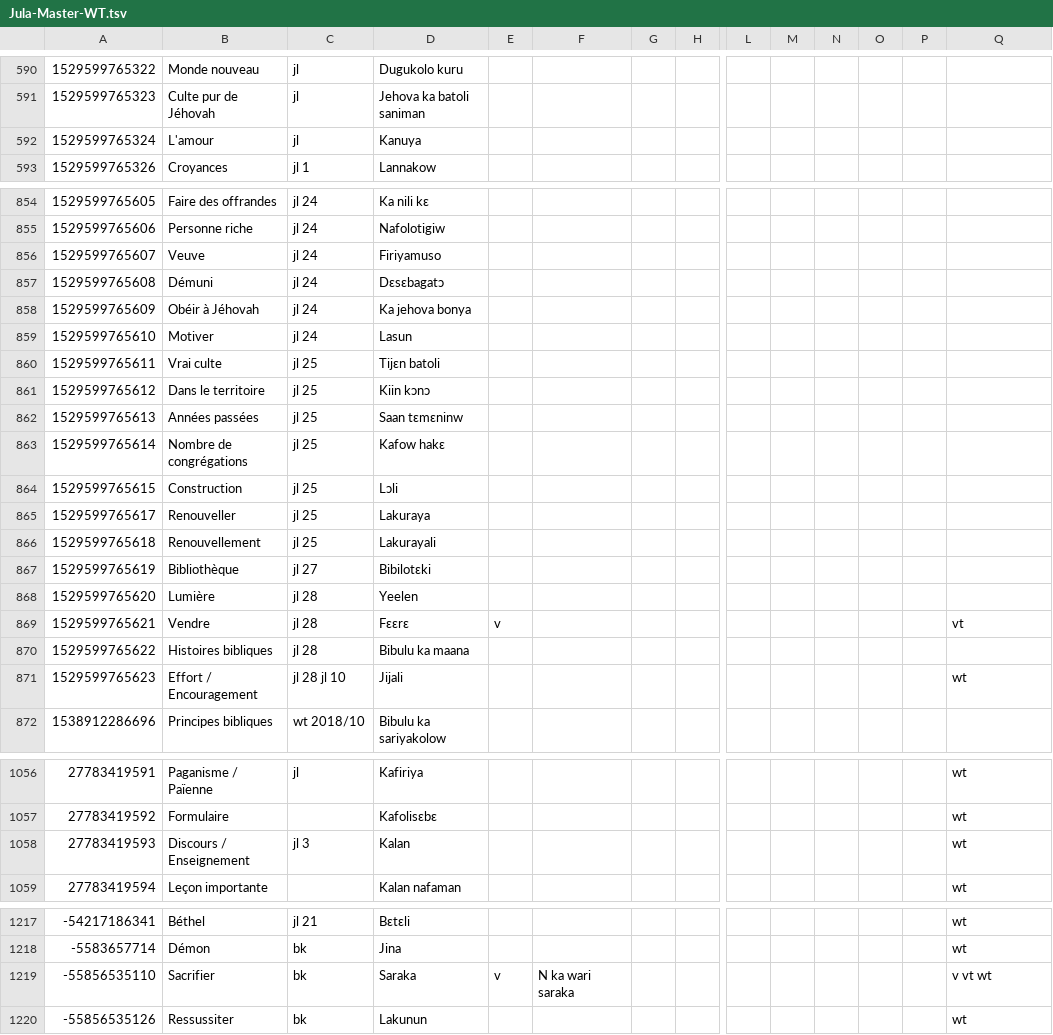
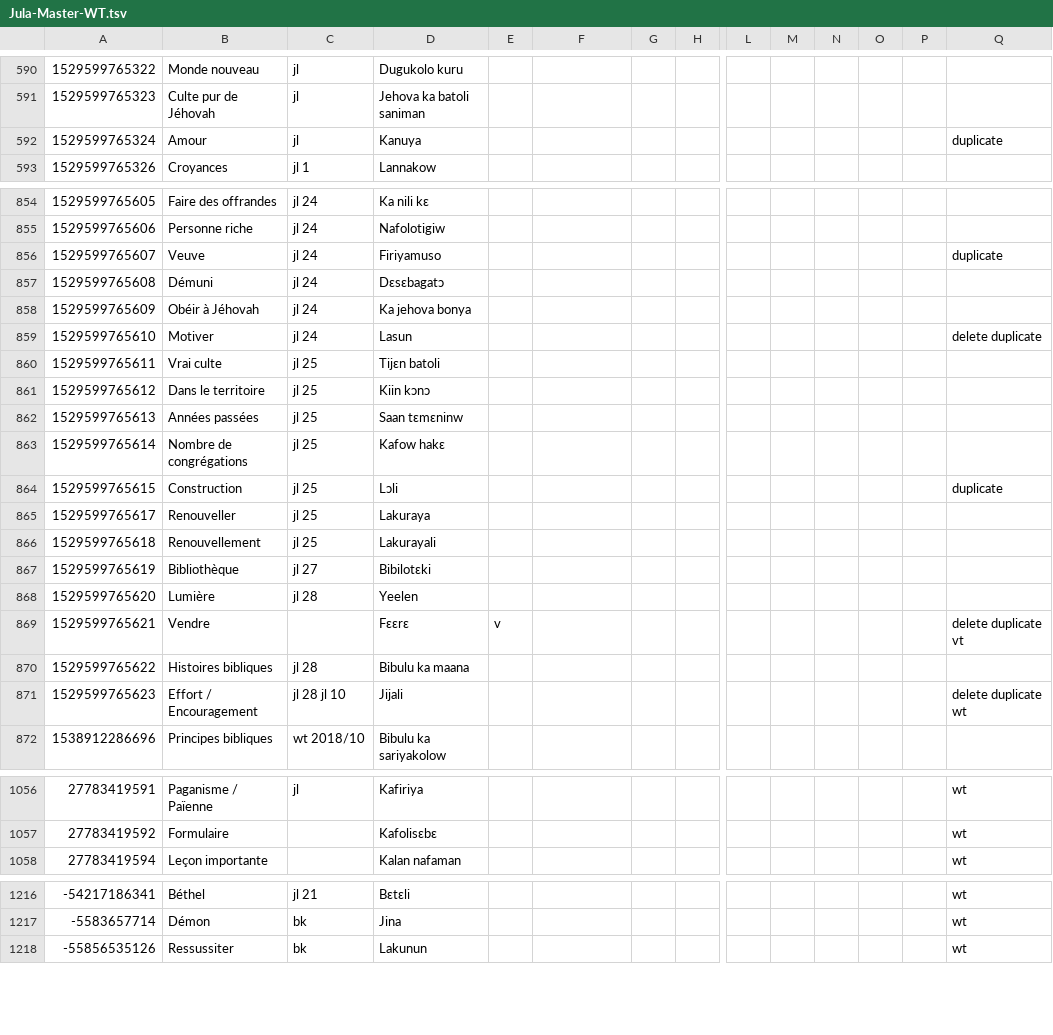
Before and after one commit to boydkelly/blog, a TSV file: static/download/Jula-Master-WT.tsv, drawn as a sheet; only a part is shown, gaps mark what is left out; rows hold the shown columns only; the diff covers the shown part only; the diff names each change by its address in the sheet, - before the commit and + after, or states it on an @@ line.

```diff
--- a/static/download/Jula-Master-WT.tsv
+++ b/static/download/Jula-Master-WT.tsv
-B592: L'amour
+B592: Amour
-Q592: (empty)
+Q592: duplicate
-Q856: (empty)
+Q856: duplicate
-Q859: (empty)
+Q859: delete duplicate
-Q864: (empty)
+Q864: duplicate
-C869: jl 28
+C869: (empty)
-Q869: vt
+Q869: delete duplicate vt
-Q871: wt
+Q871: delete duplicate wt
-row 1058: 27783419593 | Discours / Enseignement | jl 3 | Kalan |  |  |  |  |  |  |  |  |  | wt
-row 1219: -55856535110 | Sacrifier | bk | Saraka | v | N ka wari saraka |  |  |  |  |  |  |  | v vt wt
```
Also changed, not shown: 52 edited cells elsewhere in this file, static/download/Jula-Master-Vocab.tsv.
